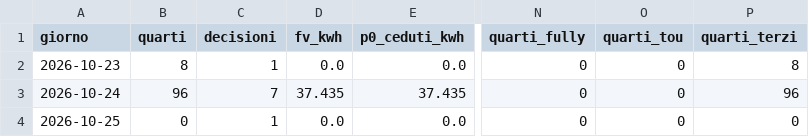
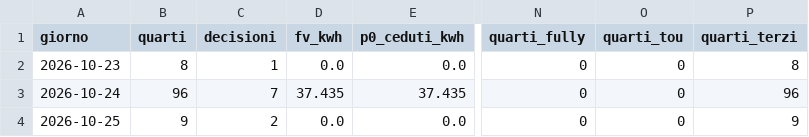
Before and after one commit to paolofontanacn-code/ems-dati, a CSV file: cessione/live/giornaliero.csv, drawn as a sheet; only a part is shown, gaps mark what is left out; the diff names each change by its address in the sheet, - before the commit and + after, or states it on an @@ line.

```diff
--- a/cessione/live/giornaliero.csv
+++ b/cessione/live/giornaliero.csv
-B4 (quarti): 0
+B4 (quarti): 9
-C4 (decisioni): 1
+C4 (decisioni): 2
-P4 (quarti_terzi): 0
+P4 (quarti_terzi): 9
```
Also changed, not shown: pannello/diagnosi_rete.csv, 15 other files.
